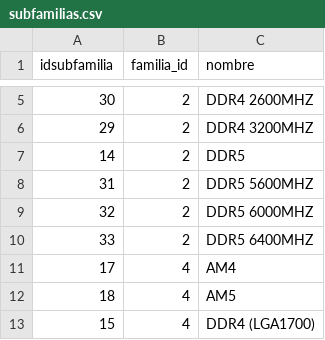
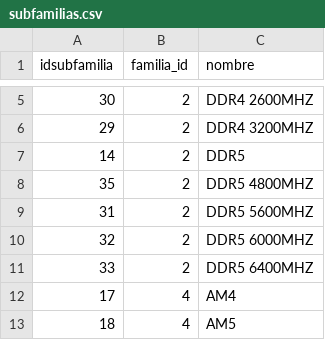
Before and after one commit to vinsomniaz/ecommerce_backend, a CSV file: database/data/subfamilias.csv, drawn as a sheet; only a part is shown, gaps mark what is left out; the shorter side is filled out with more unchanged rows.

```diff
--- a/database/data/subfamilias.csv
+++ b/database/data/subfamilias.csv
@@ -7,2 +7,3 @@
 "14","2","DDR5"
+"35","2","DDR5 4800MHZ"
 "31","2","DDR5 5600MHZ"
```
Also changed, not shown: database/data/producto_tienda.csv, database/data/productos.csv.
